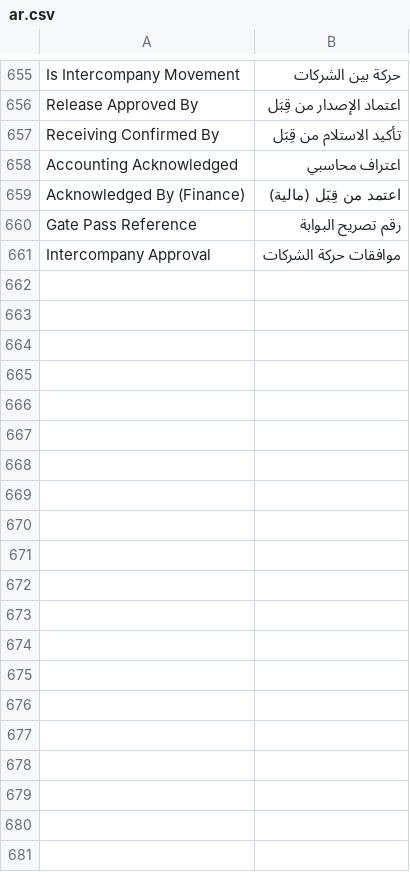
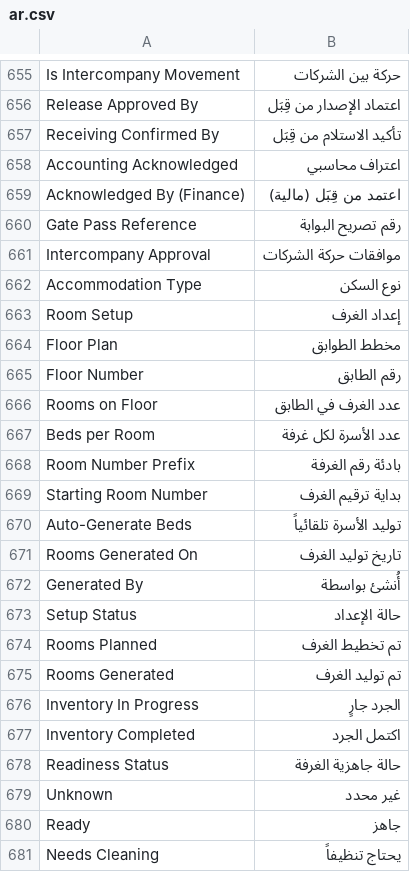
Before and after one commit to iabodysa/apex, a CSV file: apex_habitat/translations/ar.csv, drawn as a sheet; only a part is shown, gaps mark what is left out; the diff covers the shown part only; the diff names each change by its address in the sheet, - before the commit and + after, or states it on an @@ line.

```diff
--- a/apex_habitat/translations/ar.csv
+++ b/apex_habitat/translations/ar.csv
+row 662: Accommodation Type | نوع السكن
+row 663: Room Setup | إعداد الغرف
+row 664: Floor Plan | مخطط الطوابق
+row 665: Floor Number | رقم الطابق
+row 666: Rooms on Floor | عدد الغرف في الطابق
+row 667: Beds per Room | عدد الأسرة لكل غرفة
+row 668: Room Number Prefix | بادئة رقم الغرفة
+row 669: Starting Room Number | بداية ترقيم الغرف
+row 670: Auto-Generate Beds | توليد الأسرة تلقائياً
+row 671: Rooms Generated On | تاريخ توليد الغرف
+row 672: Generated By | أُنشئ بواسطة
+row 673: Setup Status | حالة الإعداد
+row 674: Rooms Planned | تم تخطيط الغرف
+row 675: Rooms Generated | تم توليد الغرف
+row 676: Inventory In Progress | الجرد جارٍ
+row 677: Inventory Completed | اكتمل الجرد
+row 678: Readiness Status | حالة جاهزية الغرفة
+row 679: Unknown | غير محدد
+row 680: Ready | جاهز
+row 681: Needs Cleaning | يحتاج تنظيفاً
```
Also changed, not shown: 9 added rows elsewhere in this file, 11 other files.
